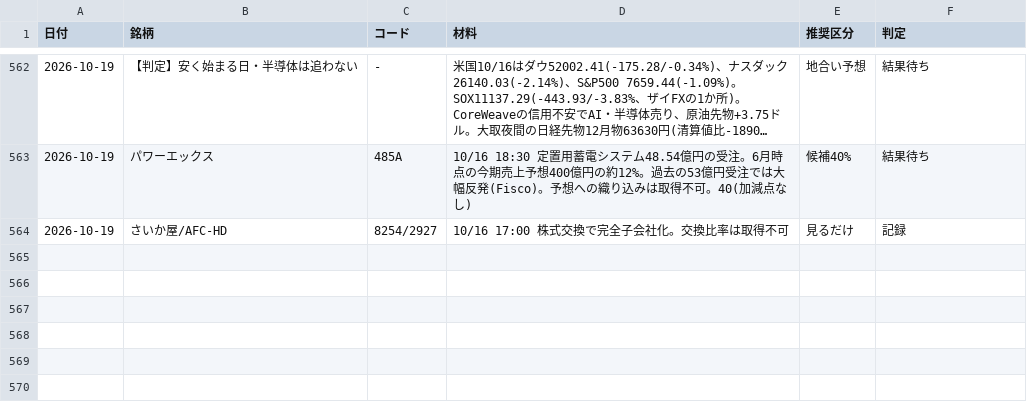
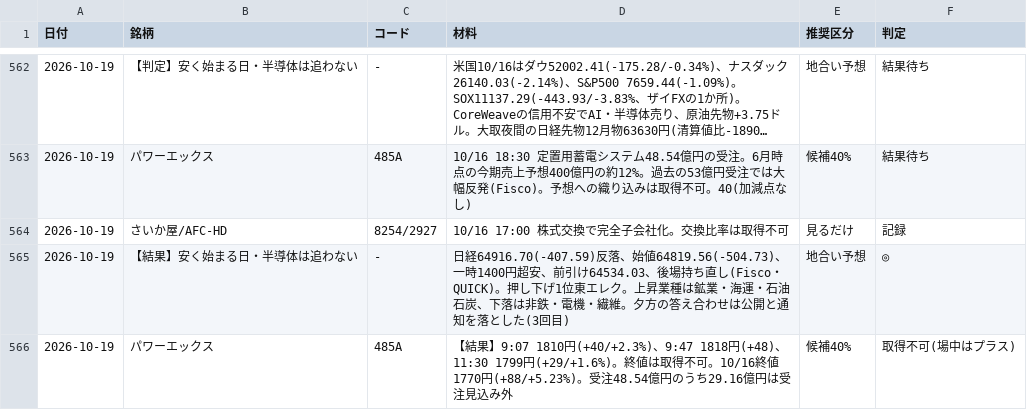
Before and after one commit to OGAKUZU/ogakuzu.github.io, a CSV file: automation/ledger/history.csv, drawn as a sheet; only a part is shown, gaps mark what is left out; long unchanged cells end in …; the diff names each change by its address in the sheet, - before the commit and + after, or states it on an @@ line.

```diff
--- a/automation/ledger/history.csv
+++ b/automation/ledger/history.csv
+row 565: 2026-10-19 | 【結果】安く始まる日・半導体は追わない | - | 日経64916.70(-407.59)反落、始値64819.56(-504.73)、一時1400円超安、前引け64534.03、後場持ち直し(Fisco・QUICK)。押し下げ1位東エレク。上昇業種は鉱業・海運・石油石炭、下落は非鉄・電機・繊維。夕方の答え合わせは公開と通知を落とした(3回目) | 地合い予想 | ◎
+row 566: 2026-10-19 | パワーエックス | 485A | 【結果】9:07 1810円(+40/+2.3%)、9:47 1818円(+48)、11:30 1799円(+29/+1.6%)。終値は取得不可。10/16終値1770円(+88/+5.23%)。受注48.54億円のうち29.16億円は受注見込み外 | 候補40% | 取得不可(場中はプラス)
```
Also changed, not shown: 3 other files.
